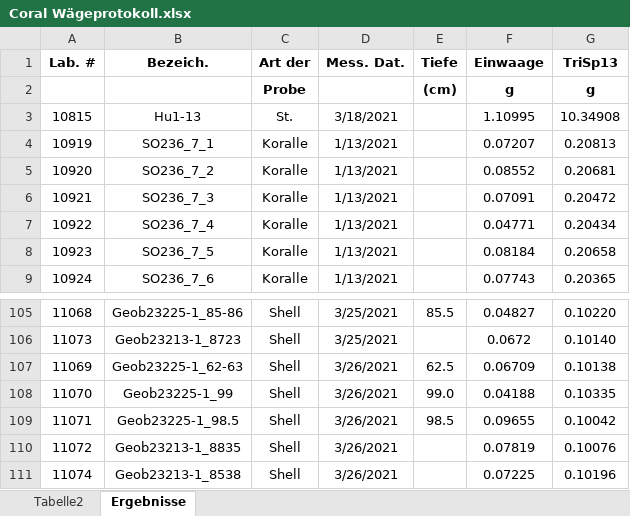
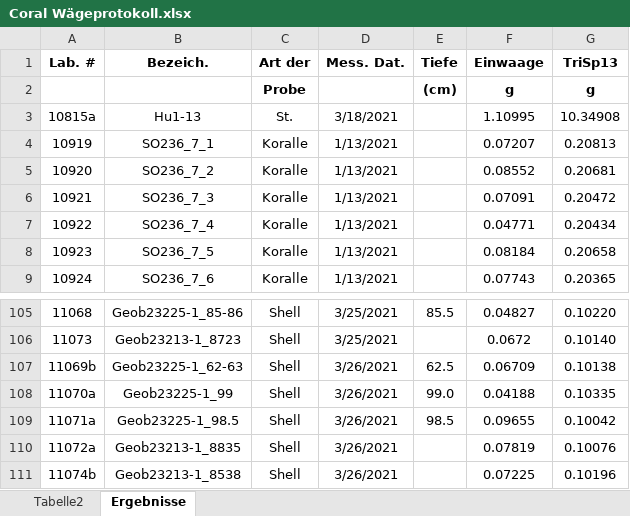
Before and after one commit to zebleck/BachelorGUI, an Excel workbook: data/Yting_260321_20210326-103027/Coral Wägeprotokoll.xlsx, sheet Ergebnisse, drawn as a sheet; only a part is shown, gaps mark what is left out; values as stored, in another font and other column widths than the file's, no borders; the diff names each change by its address in the sheet, - before the commit and + after, or states it on an @@ line.

```diff
--- a/data/Yting_260321_20210326-103027/Coral Wägeprotokoll.xlsx (sheet Ergebnisse)
+++ b/data/Yting_260321_20210326-103027/Coral Wägeprotokoll.xlsx (sheet Ergebnisse)
-A3 (Lab. #): 10815
+A3 (Lab. #): 10815a
-A107 (Lab. #): 11069
+A107 (Lab. #): 11069b
-A108 (Lab. #): 11070
+A108 (Lab. #): 11070a
-A109 (Lab. #): 11071
+A109 (Lab. #): 11071a
-A110 (Lab. #): 11072
+A110 (Lab. #): 11072a
-A111 (Lab. #): 11074
+A111 (Lab. #): 11074b
```
Also changed, not shown: data/SPA52/PrBlank.xlsx, data/SPA52/Ratios.xlsx, 55 other files.
